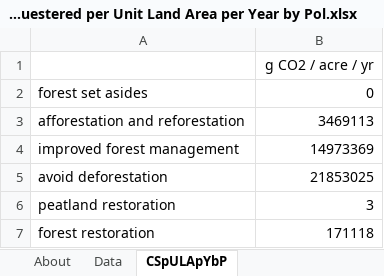
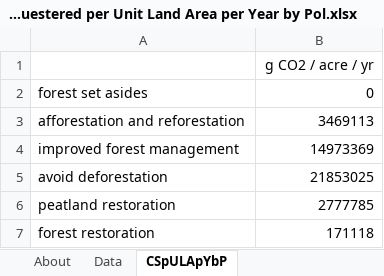
Before and after one commit to climatepolicylab/eps-brazil-cpl, an Excel workbook: InputData/land/CSpULApYbP/CO2 Sequestered per Unit Land Area per Year by Pol.xlsx, sheet CSpULApYbP, drawn as a sheet; values as stored, in another font and other column widths than the file's, no borders; the diff names each change by its address in the sheet, - before the commit and + after, or states it on an @@ line.

```diff
--- a/InputData/land/CSpULApYbP/CO2 Sequestered per Unit Land Area per Year by Pol.xlsx (sheet CSpULApYbP)
+++ b/InputData/land/CSpULApYbP/CO2 Sequestered per Unit Land Area per Year by Pol.xlsx (sheet CSpULApYbP)
-B6: 3
+B6: 2777785
```
Also changed, not shown: sheet Data, InputData/land/CiLVpUAAbP/Chg in Land Val per Unit Area Affected by Pol.xlsx.
